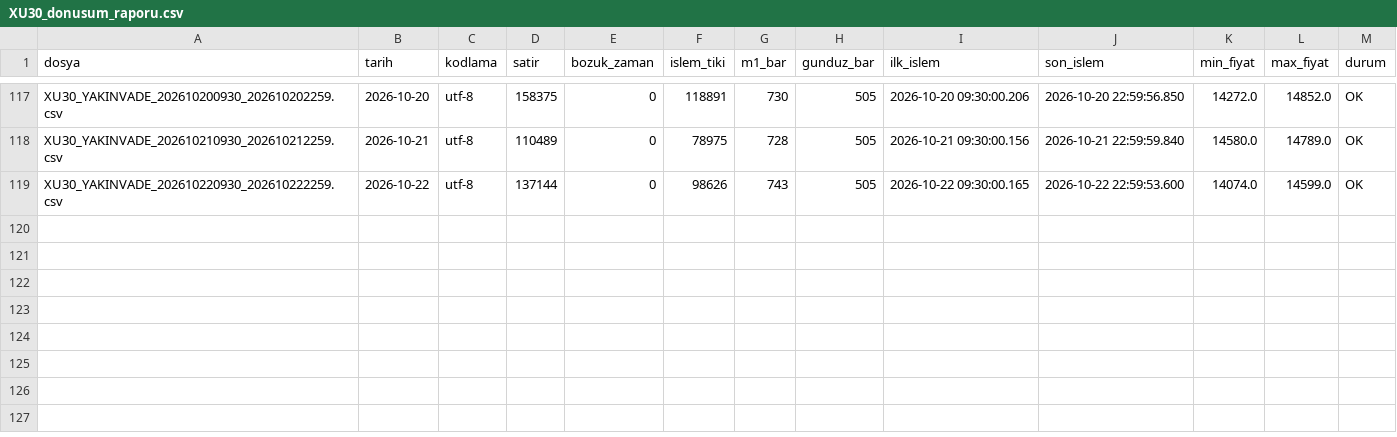
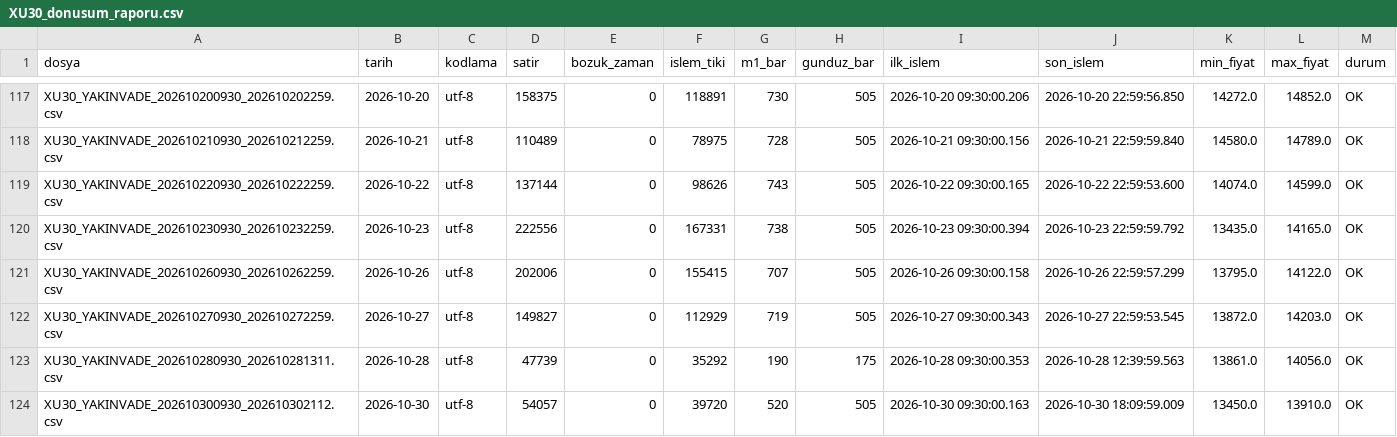
Before and after one commit to Soydan73/xu30-dogrulama-verisi, a CSV file: XU30_donusum_raporu.csv, drawn as a sheet; only a part is shown, gaps mark what is left out.

```diff
--- a/XU30_donusum_raporu.csv
+++ b/XU30_donusum_raporu.csv
@@ -119 +119,6 @@ XU30_YAKINVADE_202610210930_202610212259.csv,2026-10-21,utf-8,110489,0,78975,728
 XU30_YAKINVADE_202610220930_202610222259.csv,2026-10-22,utf-8,137144,0,98626,743,505,2026-10-22 09:30:00.165,2026-10-22 22:59:53.600,14074.0,14599.0,OK
+XU30_YAKINVADE_202610230930_202610232259.csv,2026-10-23,utf-8,222556,0,167331,738,505,2026-10-23 09:30:00.394,2026-10-23 22:59:59.792,13435.0,14165.0,OK
+XU30_YAKINVADE_202610260930_202610262259.csv,2026-10-26,utf-8,202006,0,155415,707,505,2026-10-26 09:30:00.158,2026-10-26 22:59:57.299,13795.0,14122.0,OK
+XU30_YAKINVADE_202610270930_202610272259.csv,2026-10-27,utf-8,149827,0,112929,719,505,2026-10-27 09:30:00.343,2026-10-27 22:59:53.545,13872.0,14203.0,OK
+XU30_YAKINVADE_202610280930_202610281311.csv,2026-10-28,utf-8,47739,0,35292,190,175,2026-10-28 09:30:00.353,2026-10-28 12:39:59.563,13861.0,14056.0,OK
+XU30_YAKINVADE_202610300930_202610302112.csv,2026-10-30,utf-8,54057,0,39720,520,505,2026-10-30 09:30:00.163,2026-10-30 18:09:59.009,13450.0,13910.0,OK
```
Also changed, not shown: XU30_D1.csv, XU30_H1.csv, 4 other files.
